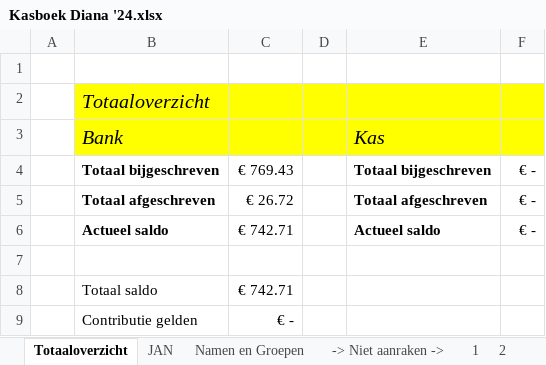
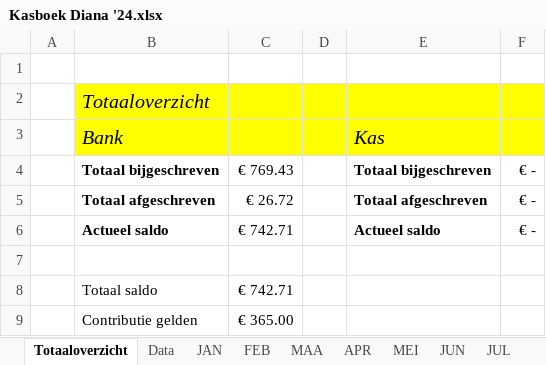
Before and after one commit to Ozzymops/DeMijnGang, an Excel workbook: De MijnGang/Files/Kasboek Diana '24.xlsx, sheet Totaaloverzicht, drawn as a sheet; values as stored, in another font and other column widths than the file's, no borders; charts and pictures not drawn; the diff names each change by its address in the sheet, - before the commit and + after, or states it on an @@ line.

```diff
--- a/De MijnGang/Files/Kasboek Diana '24.xlsx (sheet Totaaloverzicht)
+++ b/De MijnGang/Files/Kasboek Diana '24.xlsx (sheet Totaaloverzicht)
-sheet tab: Namen en Groepen
+sheet tab: Data
+sheet tab: FEB
+sheet tab: MAA
+sheet tab: APR
+sheet tab: MEI
+sheet tab: JUN
+sheet tab: JUL
@@ sheet tab order changed: Totaaloverzicht | Data | JAN | FEB | MAA | APR | MEI | JUN | JUL @@
-C9: € -
+C9: € 365.00
```
Also changed, not shown: sheet 2, sheet 1, other sheet tabs.
